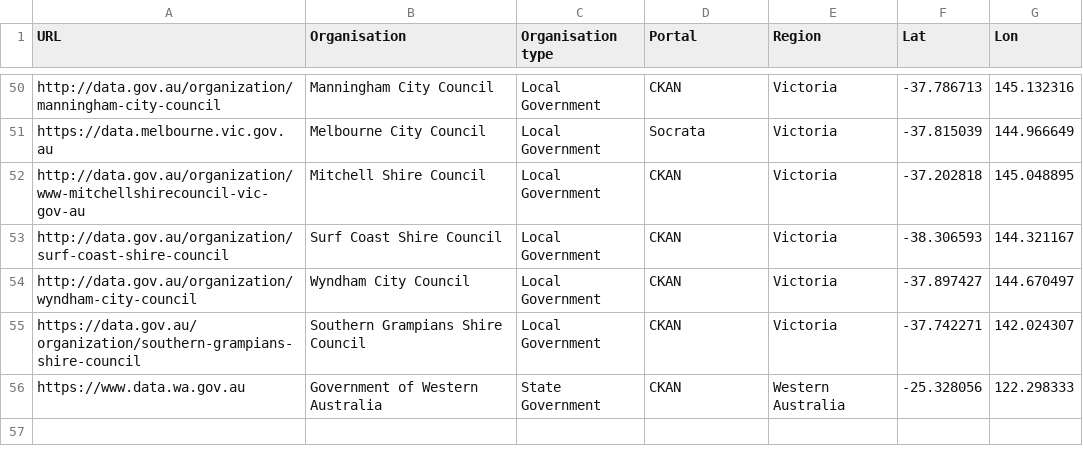
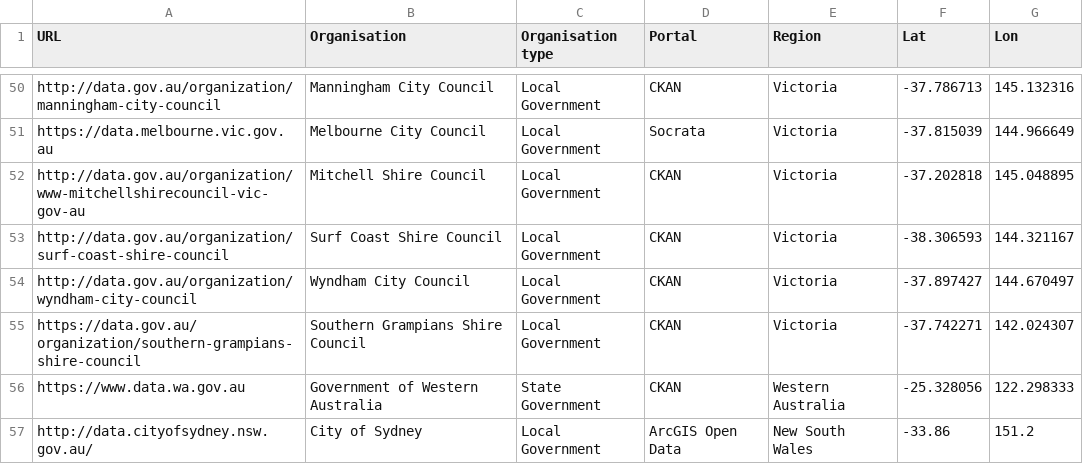
Before and after one commit to ODIQueensland/Australian-Open-Data-Portals, a CSV file: datapackage/data/australian-open-data-portals.csv, drawn as a sheet; only a part is shown, gaps mark what is left out.

Commit message:
add city of sydney

```diff
--- a/datapackage/data/australian-open-data-portals.csv
+++ b/datapackage/data/australian-open-data-portals.csv
@@ -56 +56,2 @@ https://data.gov.au/organization/southern-grampians-shire-council,Southern Gramp
 https://www.data.wa.gov.au,Government of Western Australia,State Government,CKAN,Western Australia,-25.328056,122.298333
+http://data.cityofsydney.nsw.gov.au/,City of Sydney,Local Government,ArcGIS Open Data,New South Wales,-33.86,151.2
```
